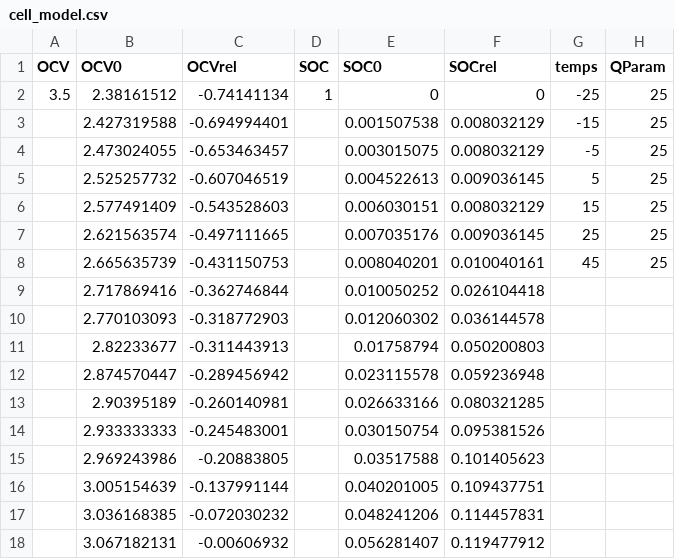
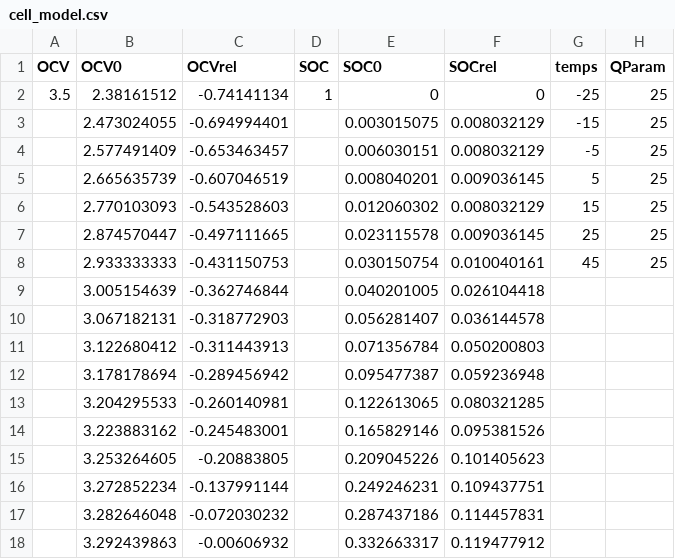
Before and after one commit to omertakkin/Kalman_Filter_BMS_App, a CSV file: model_param/cell_model.csv, drawn as a sheet; only a part is shown; the diff covers the shown part only; the diff names each change by its address in the sheet, - before the commit and + after, or states it on an @@ line.

Commit message:
modified:   EKF.py 	modified:   OCVmodel.py 	modified:   __pycache__/EKF.cpython-312.pyc 	deleted:    estimation_out/soc_error_plot.png 	deleted:    estimation_out/soc_estimation_plot.png 	modified:   main.py 	modified:   model_out/sim_data.csv 	modified:   model_param/cell_model.csv

```diff
--- a/model_param/cell_model.csv
+++ b/model_param/cell_model.csv
-B3 (OCV0): 2.427319588
+B3 (OCV0): 2.473024055
-E3 (SOC0): 0.001507538
+E3 (SOC0): 0.003015075
-B4 (OCV0): 2.473024055
+B4 (OCV0): 2.577491409
-E4 (SOC0): 0.003015075
+E4 (SOC0): 0.006030151
-B5 (OCV0): 2.525257732
+B5 (OCV0): 2.665635739
-E5 (SOC0): 0.004522613
+E5 (SOC0): 0.008040201
-B6 (OCV0): 2.577491409
+B6 (OCV0): 2.770103093
-E6 (SOC0): 0.006030151
+E6 (SOC0): 0.012060302
-B7 (OCV0): 2.621563574
+B7 (OCV0): 2.874570447
-E7 (SOC0): 0.007035176
+E7 (SOC0): 0.023115578
-B8 (OCV0): 2.665635739
+B8 (OCV0): 2.933333333
-E8 (SOC0): 0.008040201
+E8 (SOC0): 0.030150754
-B9 (OCV0): 2.717869416
+B9 (OCV0): 3.005154639
-E9 (SOC0): 0.010050252
+E9 (SOC0): 0.040201005
-B10 (OCV0): 2.770103093
+B10 (OCV0): 3.067182131
-E10 (SOC0): 0.012060302
+E10 (SOC0): 0.056281407
-B11 (OCV0): 2.82233677
+B11 (OCV0): 3.122680412
-E11 (SOC0): 0.01758794
+E11 (SOC0): 0.071356784
-B12 (OCV0): 2.874570447
+B12 (OCV0): 3.178178694
-E12 (SOC0): 0.023115578
+E12 (SOC0): 0.095477387
-B13 (OCV0): 2.90395189
+B13 (OCV0): 3.204295533
-E13 (SOC0): 0.026633166
+E13 (SOC0): 0.122613065
-B14 (OCV0): 2.933333333
+B14 (OCV0): 3.223883162
-E14 (SOC0): 0.030150754
+E14 (SOC0): 0.165829146
-B15 (OCV0): 2.969243986
+B15 (OCV0): 3.253264605
-E15 (SOC0): 0.03517588
+E15 (SOC0): 0.209045226
-B16 (OCV0): 3.005154639
+B16 (OCV0): 3.272852234
-E16 (SOC0): 0.040201005
+E16 (SOC0): 0.249246231
-B17 (OCV0): 3.036168385
+B17 (OCV0): 3.282646048
-E17 (SOC0): 0.048241206
+E17 (SOC0): 0.287437186
-B18 (OCV0): 3.067182131
+B18 (OCV0): 3.292439863
-E18 (SOC0): 0.056281407
+E18 (SOC0): 0.332663317
```
Also changed, not shown: 114 edited cells elsewhere in this file, model_out/sim_data.csv, 5 other files.
